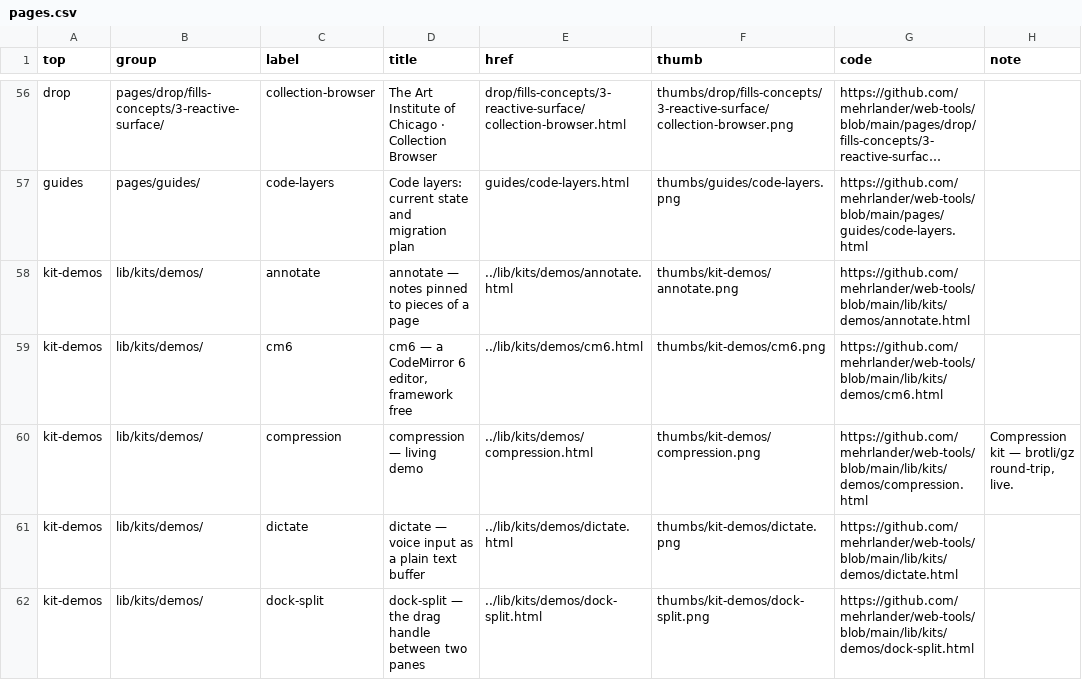
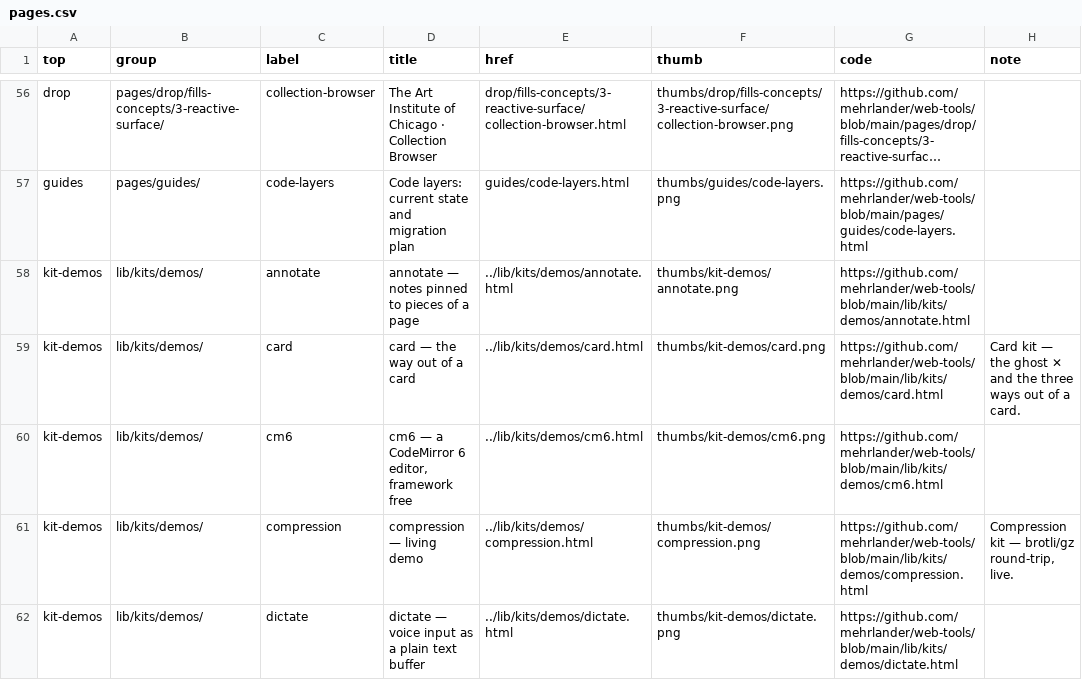
Before and after one commit to mehrlander/WebTools, a CSV file: pages/pages.csv, drawn as a sheet; only a part is shown, gaps mark what is left out; the shorter side is filled out with more unchanged rows; long unchanged cells end in …; the diff names each change by its address in the sheet, - before the commit and + after, or states it on an @@ line.

```diff
--- a/pages/pages.csv
+++ b/pages/pages.csv
+row 59: kit-demos | lib/kits/demos/ | card | card — the way out of a card | ../lib/kits/demos/card.html | thumbs/kit-demos/card.png | https://github.com/mehrlander/web-tools/blob/main/lib/kits/demos/card.html | Card kit — the ghost ✕ and the three ways out of a card.
```
Also changed, not shown: docs/docs.csv, docs/harness.csv, 36 other files.
